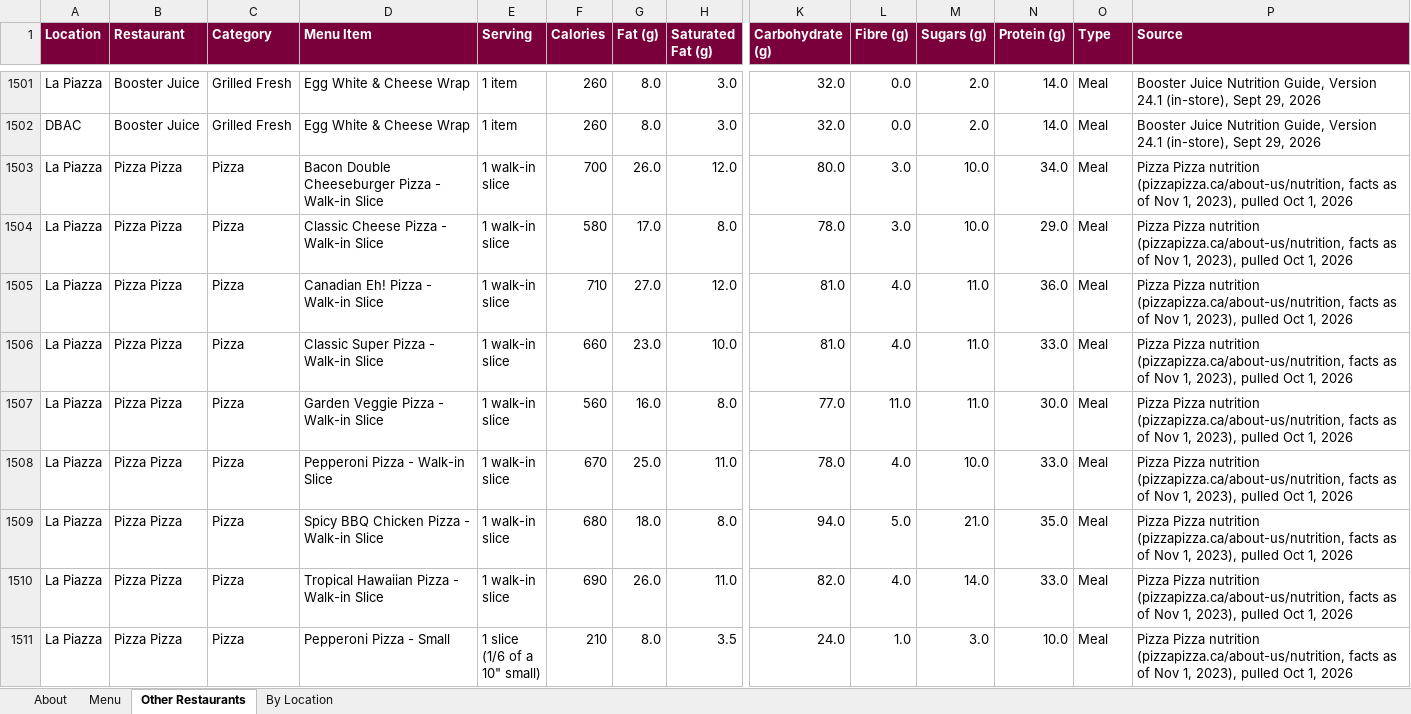
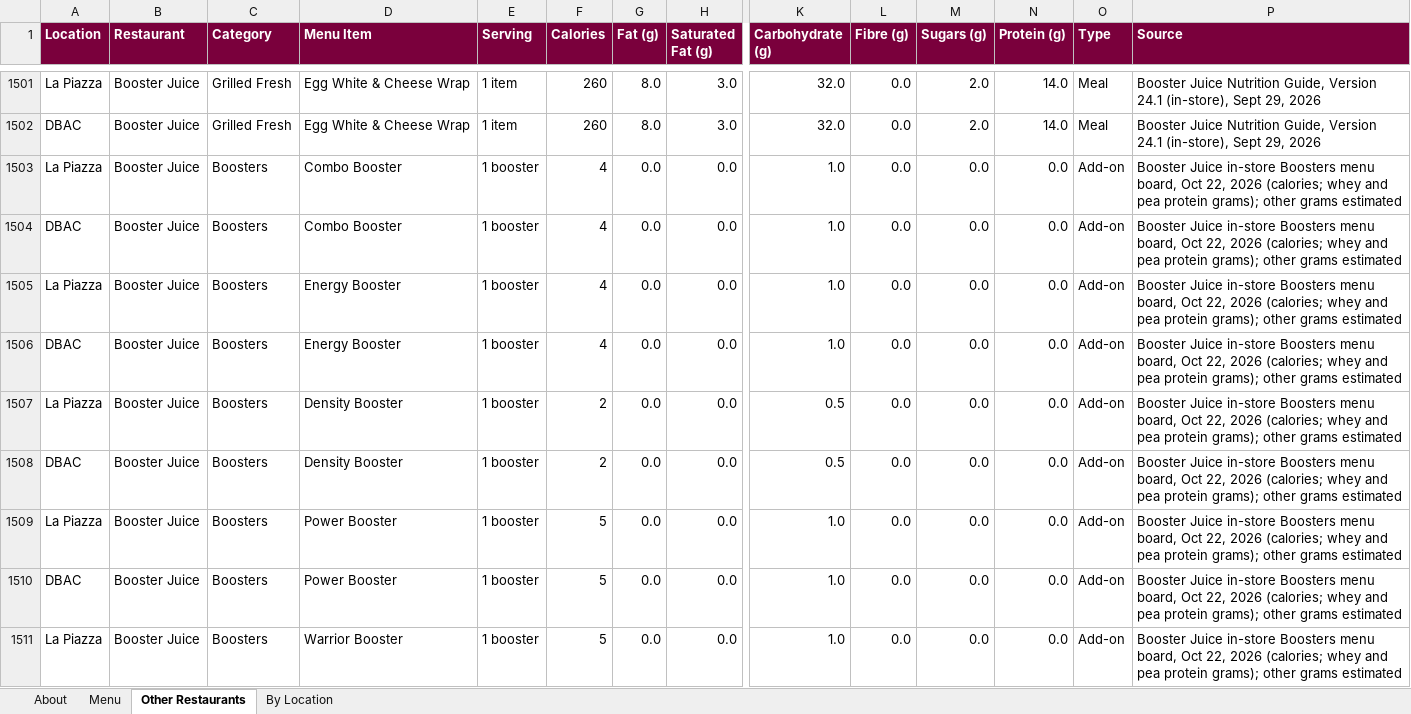
Before and after one commit to estebanmunozgomez99-pixel/mac-macros, an Excel workbook: mcmaster-menu-nutrition.xlsx, sheet Other Restaurants, drawn as a sheet; only a part is shown, gaps mark what is left out; the shorter side is filled out with more unchanged rows; values as stored, in another font and other column widths than the file's, no borders; rows hold the shown columns only; the diff covers the shown part only; the diff names each change by its address in the sheet, - before the commit and + after, or states it on an @@ line.

```diff
--- a/mcmaster-menu-nutrition.xlsx (sheet Other Restaurants)
+++ b/mcmaster-menu-nutrition.xlsx (sheet Other Restaurants)
+row 1503: La Piazza | Booster Juice | Boosters | Combo Booster | 1 booster | 4 | 0.0 | 0.0 | 1.0 | 0.0 | 0.0 | 0.0 | Add-on | Booster Juice in-store Boosters menu board, Oct 22, 2026 (calories; whey and pea protein grams); other grams estimated
+row 1504: DBAC | Booster Juice | Boosters | Combo Booster | 1 booster | 4 | 0.0 | 0.0 | 1.0 | 0.0 | 0.0 | 0.0 | Add-on | Booster Juice in-store Boosters menu board, Oct 22, 2026 (calories; whey and pea protein grams); other grams estimated
+row 1505: La Piazza | Booster Juice | Boosters | Energy Booster | 1 booster | 4 | 0.0 | 0.0 | 1.0 | 0.0 | 0.0 | 0.0 | Add-on | Booster Juice in-store Boosters menu board, Oct 22, 2026 (calories; whey and pea protein grams); other grams estimated
+row 1506: DBAC | Booster Juice | Boosters | Energy Booster | 1 booster | 4 | 0.0 | 0.0 | 1.0 | 0.0 | 0.0 | 0.0 | Add-on | Booster Juice in-store Boosters menu board, Oct 22, 2026 (calories; whey and pea protein grams); other grams estimated
+row 1507: La Piazza | Booster Juice | Boosters | Density Booster | 1 booster | 2 | 0.0 | 0.0 | 0.5 | 0.0 | 0.0 | 0.0 | Add-on | Booster Juice in-store Boosters menu board, Oct 22, 2026 (calories; whey and pea protein grams); other grams estimated
+row 1508: DBAC | Booster Juice | Boosters | Density Booster | 1 booster | 2 | 0.0 | 0.0 | 0.5 | 0.0 | 0.0 | 0.0 | Add-on | Booster Juice in-store Boosters menu board, Oct 22, 2026 (calories; whey and pea protein grams); other grams estimated
+row 1509: La Piazza | Booster Juice | Boosters | Power Booster | 1 booster | 5 | 0.0 | 0.0 | 1.0 | 0.0 | 0.0 | 0.0 | Add-on | Booster Juice in-store Boosters menu board, Oct 22, 2026 (calories; whey and pea protein grams); other grams estimated
+row 1510: DBAC | Booster Juice | Boosters | Power Booster | 1 booster | 5 | 0.0 | 0.0 | 1.0 | 0.0 | 0.0 | 0.0 | Add-on | Booster Juice in-store Boosters menu board, Oct 22, 2026 (calories; whey and pea protein grams); other grams estimated
+row 1511: La Piazza | Booster Juice | Boosters | Warrior Booster | 1 booster | 5 | 0.0 | 0.0 | 1.0 | 0.0 | 0.0 | 0.0 | Add-on | Booster Juice in-store Boosters menu board, Oct 22, 2026 (calories; whey and pea protein grams); other grams estimated
```
Also changed, not shown: 13 added rows and 100 edited cells elsewhere in this sheet, 7 other files.
